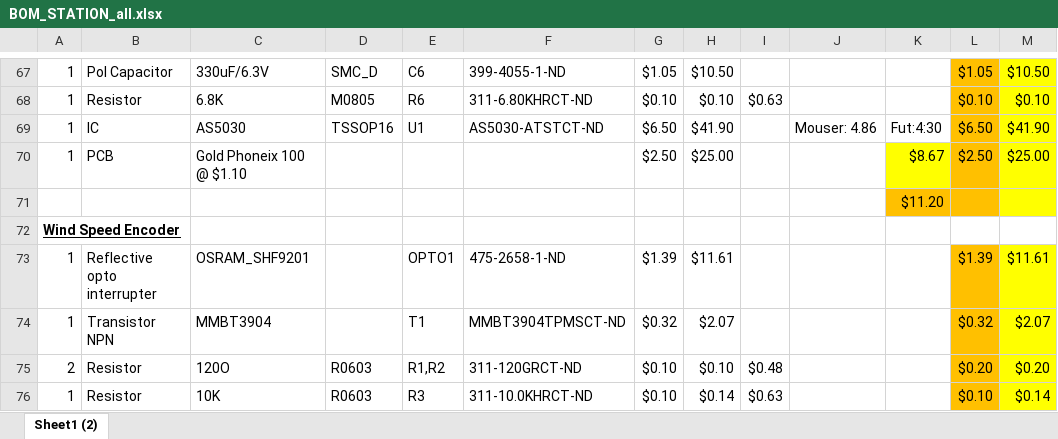
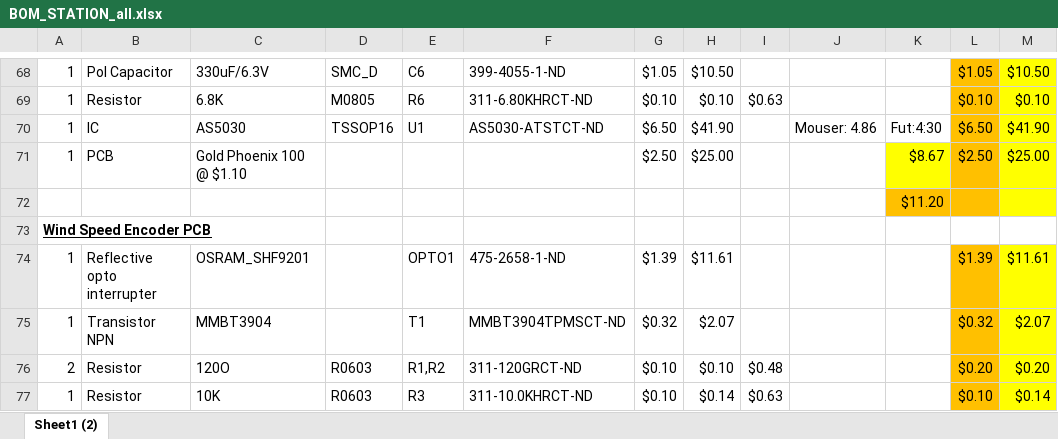
Before and after one commit to garyStofer/Eagle5_PCB, an Excel workbook: Wifi_WX_Station/BOMStuff/BOM_STATION_all.xlsx, sheet Sheet1 (2), drawn as a sheet; only a part is shown, gaps mark what is left out; values as stored, in another font and other column widths than the file's, no borders; addresses are those after the commit; the diff covers the shown part only; the diff names each change by its address in the sheet, - before the commit and + after, or states it on an @@ line.

Commit message:
Wind speed board and base station rework to rev HW 1.2

```diff
--- a/Wifi_WX_Station/BOMStuff/BOM_STATION_all.xlsx (sheet Sheet1 (2))
+++ b/Wifi_WX_Station/BOMStuff/BOM_STATION_all.xlsx (sheet Sheet1 (2))
-C71: Gold Phoneix 100 @ $1.10
+C71: Gold Phoenix 100 @ $1.10
-A73: Wind Speed Encoder
+A73: Wind Speed Encoder PCB
```
Also changed, not shown: 3 added rows, 2 removed rows and 35 edited cells elsewhere in this sheet, formulas that keep their value, 13 other files.
